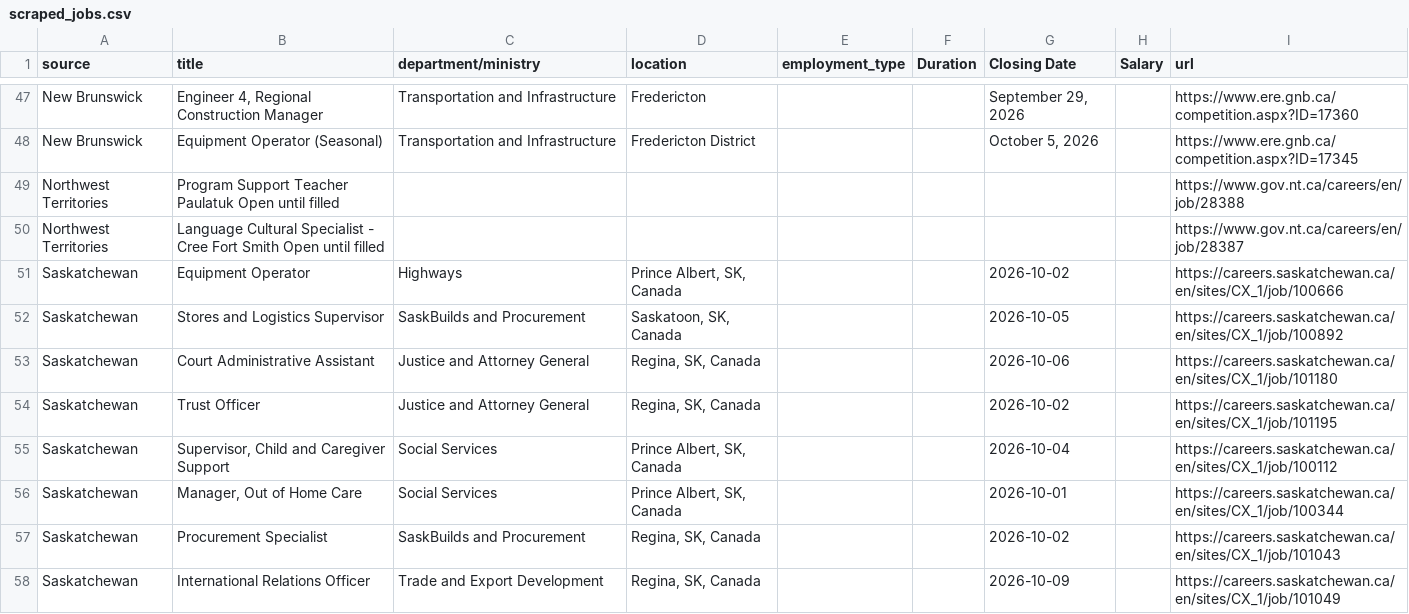
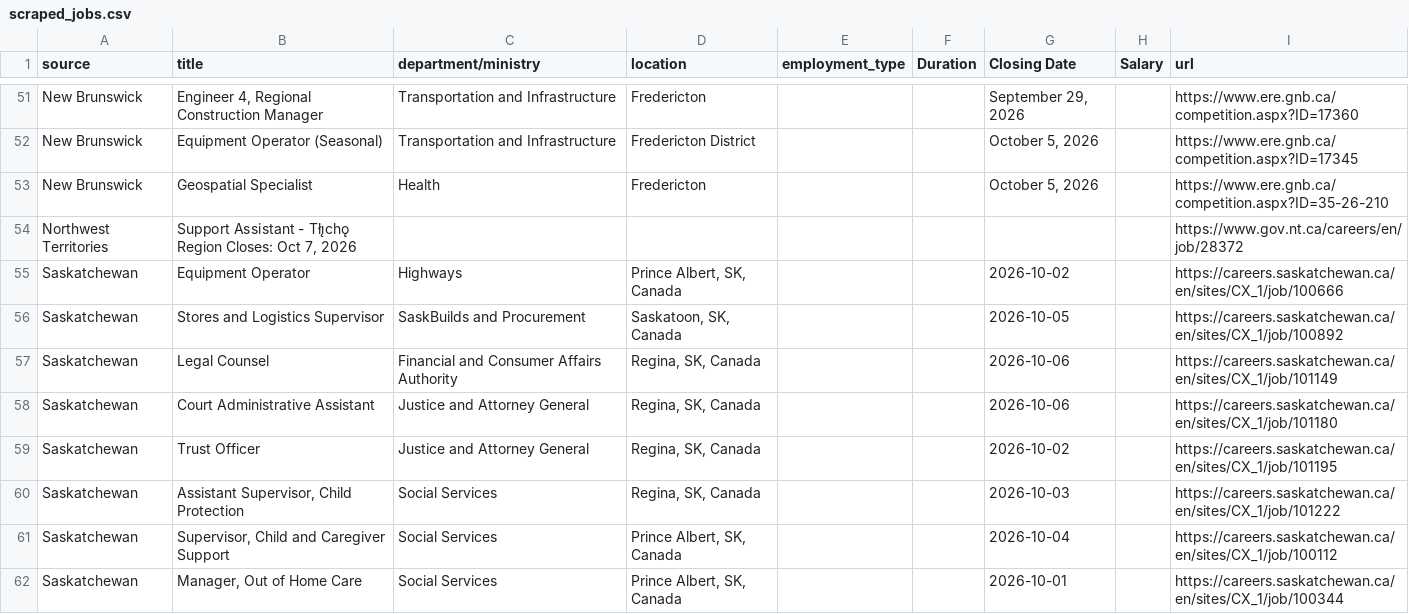
Before and after one commit to Glocal-Open-Source/showcase, a CSV file: scripts/scraped_jobs.csv, drawn as a sheet; only a part is shown, gaps mark what is left out; the shorter side is filled out with more unchanged rows; the diff covers the shown part only.

```diff
--- a/scripts/scraped_jobs.csv
+++ b/scripts/scraped_jobs.csv
@@ -48,8 +52,10 @@ New Brunswick,"Engineer 4, Regional Construction Manager",Transportation and Inf
 New Brunswick,Equipment Operator (Seasonal),Transportation and Infrastructure,Fredericton District,,,"October 5, 2026",,https://www.ere.gnb.ca/competition.aspx?ID=17345
-Northwest Territories,Program Support Teacher Paulatuk Open until filled,,,,,,,https://www.gov.nt.ca/careers/en/job/28388
-Northwest Territories,Language Cultural Specialist - Cree Fort Smith Open until filled,,,,,,,https://www.gov.nt.ca/careers/en/job/28387
+New Brunswick,Geospatial Specialist,Health,Fredericton,,,"October 5, 2026",,https://www.ere.gnb.ca/competition.aspx?ID=35-26-210
+Northwest Territories,"Support Assistant - Tłı̨chǫ Region Closes: Oct 7, 2026",,,,,,,https://www.gov.nt.ca/careers/en/job/28372
 Saskatchewan,Equipment Operator,Highways,"Prince Albert, SK, Canada",,,2026-10-02,,https://careers.saskatchewan.ca/en/sites/CX_1/job/100666
 Saskatchewan,Stores and Logistics Supervisor,SaskBuilds and Procurement,"Saskatoon, SK, Canada",,,2026-10-05,,https://careers.saskatchewan.ca/en/sites/CX_1/job/100892
+Saskatchewan,Legal Counsel,Financial and Consumer Affairs Authority,"Regina, SK, Canada",,,2026-10-06,,https://careers.saskatchewan.ca/en/sites/CX_1/job/101149
 Saskatchewan,Court Administrative Assistant,Justice and Attorney General,"Regina, SK, Canada",,,2026-10-06,,https://careers.saskatchewan.ca/en/sites/CX_1/job/101180
 Saskatchewan,Trust Officer,Justice and Attorney General,"Regina, SK, Canada",,,2026-10-02,,https://careers.saskatchewan.ca/en/sites/CX_1/job/101195
+Saskatchewan,"Assistant Supervisor, Child Protection",Social Services,"Regina, SK, Canada",,,2026-10-03,,https://careers.saskatchewan.ca/en/sites/CX_1/job/101222
 Saskatchewan,"Supervisor, Child and Caregiver Support",Social Services,"Prince Albert, SK, Canada",,,2026-10-04,,https://careers.saskatchewan.ca/en/sites/CX_1/job/100112
```
Also changed, not shown: 5 added rows, 5 removed rows and 7 moved rows elsewhere in this file, 1 other file.
